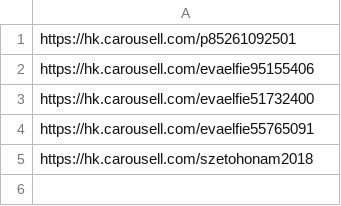
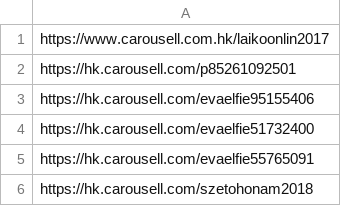
Before and after one commit to samakovuluk/LikeBotHK, a CSV file: sample.csv, drawn as a sheet.

```diff
--- a/sample.csv
+++ b/sample.csv
@@ -1 +1,2 @@
+https://www.carousell.com.hk/laikoonlin2017
 https://hk.carousell.com/p85261092501
```
Also changed, not shown: 4 other files.
